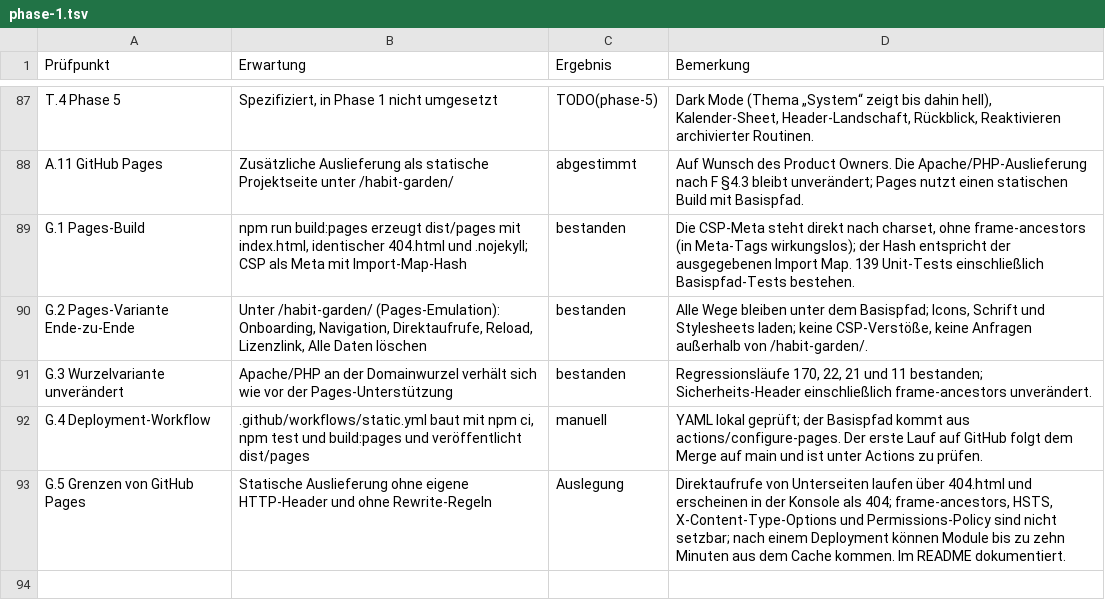
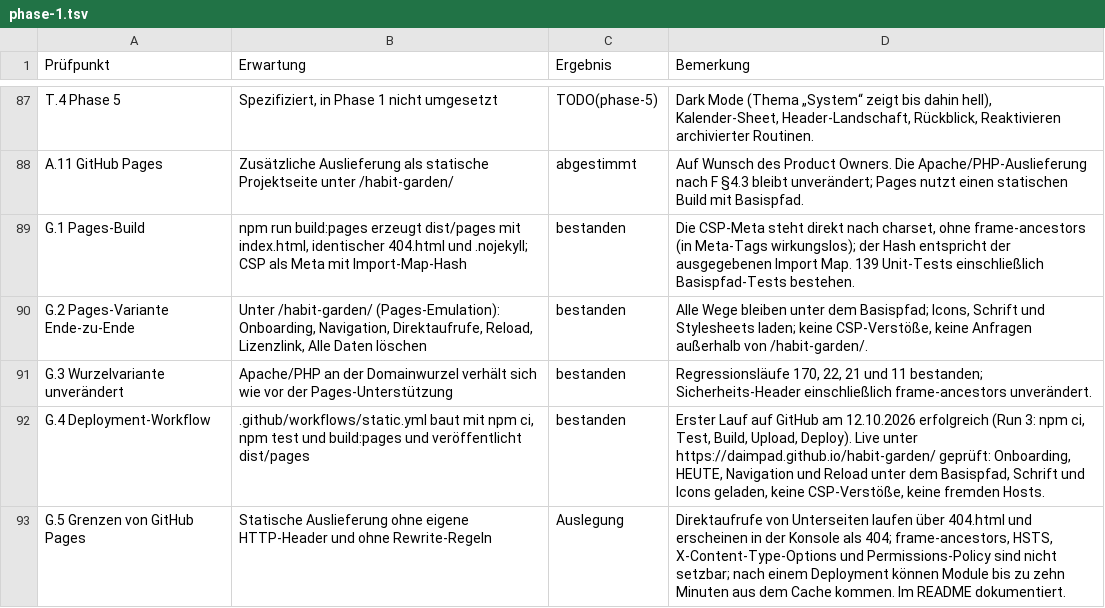
Before and after one commit to daimpad/habit-garden, a TSV file: docs/abnahme/phase-1.tsv, drawn as a sheet; only a part is shown, gaps mark what is left out.

```diff
--- a/docs/abnahme/phase-1.tsv
+++ b/docs/abnahme/phase-1.tsv
@@ -91,3 +91,3 @@ G.2 Pages-Variante Ende-zu-Ende	Unter /habit-garden/ (Pages-Emulation): Onboardi
 G.3 Wurzelvariante unverändert	Apache/PHP an der Domainwurzel verhält sich wie vor der Pages-Unterstützung	bestanden	Regressionsläufe 170, 22, 21 und 11 bestanden; Sicherheits-Header einschließlich frame-ancestors unverändert.
-G.4 Deployment-Workflow	.github/workflows/static.yml baut mit npm ci, npm test und build:pages und veröffentlicht dist/pages	manuell	YAML lokal geprüft; der Basispfad kommt aus actions/configure-pages. Der erste Lauf auf GitHub folgt dem Merge auf main und ist unter Actions zu prüfen.
+G.4 Deployment-Workflow	.github/workflows/static.yml baut mit npm ci, npm test und build:pages und veröffentlicht dist/pages	bestanden	Erster Lauf auf GitHub am 12.10.2026 erfolgreich (Run 3: npm ci, Test, Build, Upload, Deploy). Live unter https://daimpad.github.io/habit-garden/ geprüft: Onboarding, HEUTE, Navigation und Reload unter dem Basispfad, Schrift und Icons geladen, keine CSP-Verstöße, keine fremden Hosts.
 G.5 Grenzen von GitHub Pages	Statische Auslieferung ohne eigene HTTP-Header und ohne Rewrite-Regeln	Auslegung	Direktaufrufe von Unterseiten laufen über 404.html und erscheinen in der Konsole als 404; frame-ancestors, HSTS, X-Content-Type-Options und Permissions-Policy sind nicht setzbar; nach einem Deployment können Module bis zu zehn Minuten aus dem Cache kommen. Im README dokumentiert.
```
